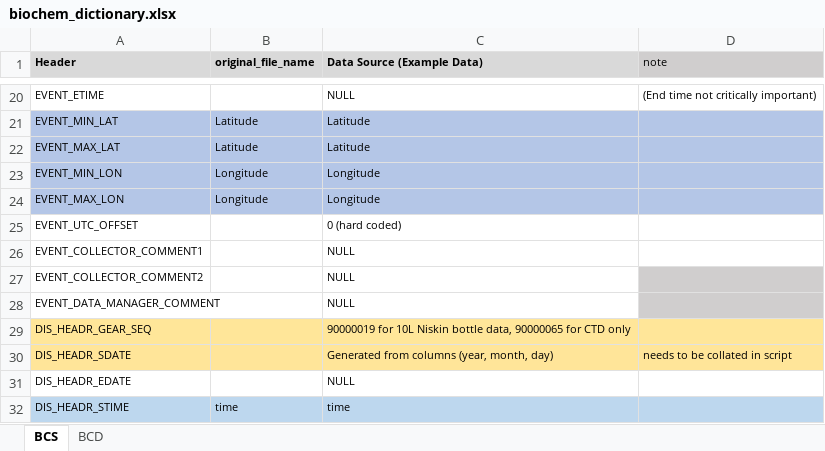
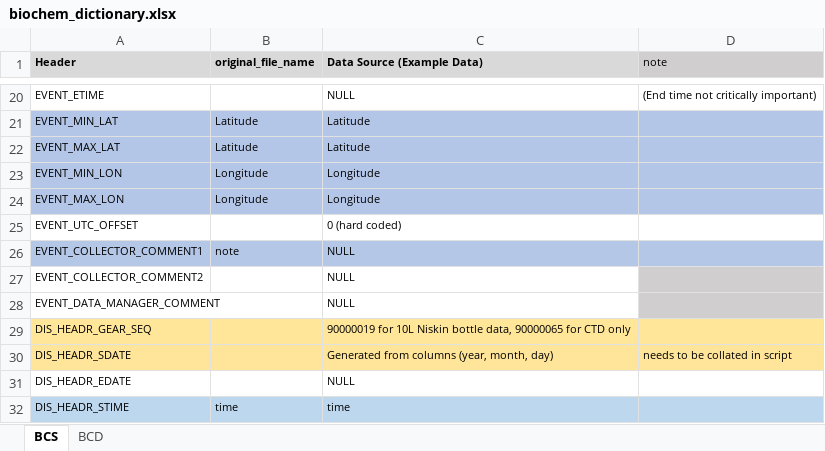
Before and after one commit to EOGrady21/Davis_Strait_Submissions, an Excel workbook: extdata/biochem_dictionary.xlsx, sheet BCS, drawn as a sheet; only a part is shown, gaps mark what is left out; values as stored, in another font and other column widths than the file's, no borders; the diff names each change by its address in the sheet, - before the commit and + after, or states it on an @@ line.

```diff
--- a/extdata/biochem_dictionary.xlsx (sheet BCS)
+++ b/extdata/biochem_dictionary.xlsx (sheet BCS)
-A26:D26 fill: none
+A26:D26 fill: #B4C7E7
-B26 (original_file_name): (empty)
+B26 (original_file_name): note
```
Also changed, not shown: sheet BCD, extdata/DS_OCADS_metadata_KAS.xlsx, osccruise_davisstrait.xlsx, 49 other files.
